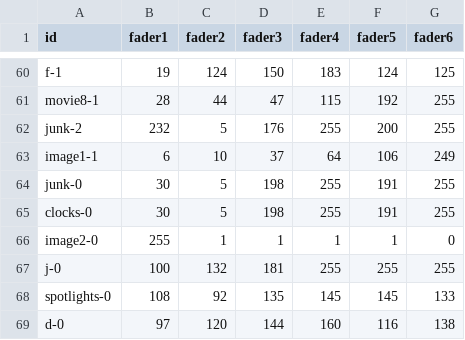
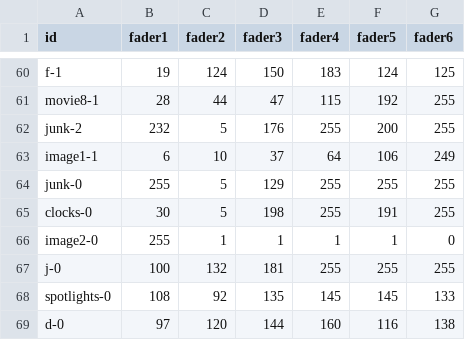
Before and after one commit to urbanvisuals/understory, a CSV file: presets.csv, drawn as a sheet; only a part is shown, gaps mark what is left out.

Commit message:
updated presets through testing

```diff
--- a/presets.csv
+++ b/presets.csv
@@ -63,3 +63,3 @@ junk-2,232,5,176,255,200,255
 image1-1,6,10,37,64,106,249
-junk-0,30,5,198,255,191,255
+junk-0,255,5,129,255,255,255
 clocks-0,30,5,198,255,191,255
```
